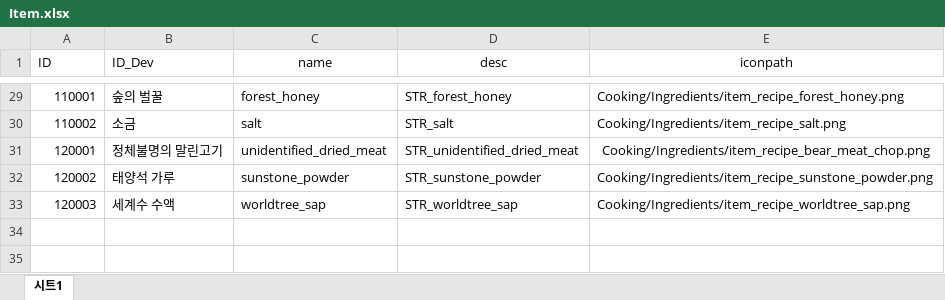
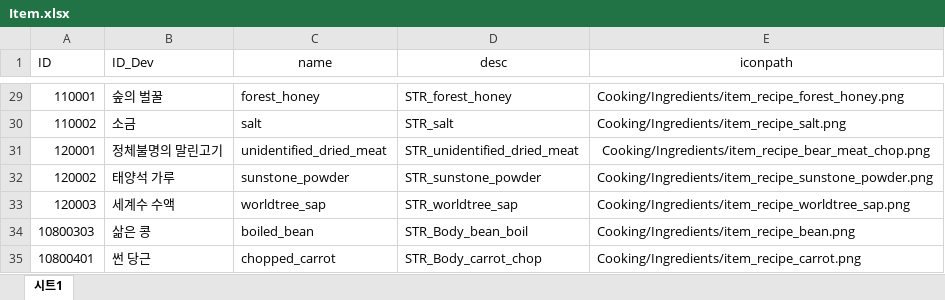
Before and after one commit to jeongopo/ProjectBB, an Excel workbook: Data/Excel/Item.xlsx, sheet 시트1, drawn as a sheet; only a part is shown, gaps mark what is left out; values as stored, in another font and other column widths than the file's, no borders; the diff names each change by its address in the sheet, - before the commit and + after, or states it on an @@ line.

```diff
--- a/Data/Excel/Item.xlsx (sheet 시트1)
+++ b/Data/Excel/Item.xlsx (sheet 시트1)
+row 34: 10800303 | 삶은 콩 | boiled_bean | STR_Body_bean_boil | Cooking/Ingredients/item_recipe_bean.png
+row 35: 10800401 | 썬 당근 | chopped_carrot | STR_Body_carrot_chop | Cooking/Ingredients/item_recipe_carrot.png
```
Also changed, not shown: Data/Excel/BBString.xlsx, Data/Excel/Recipe_Combine.xlsx, 27 other files.
